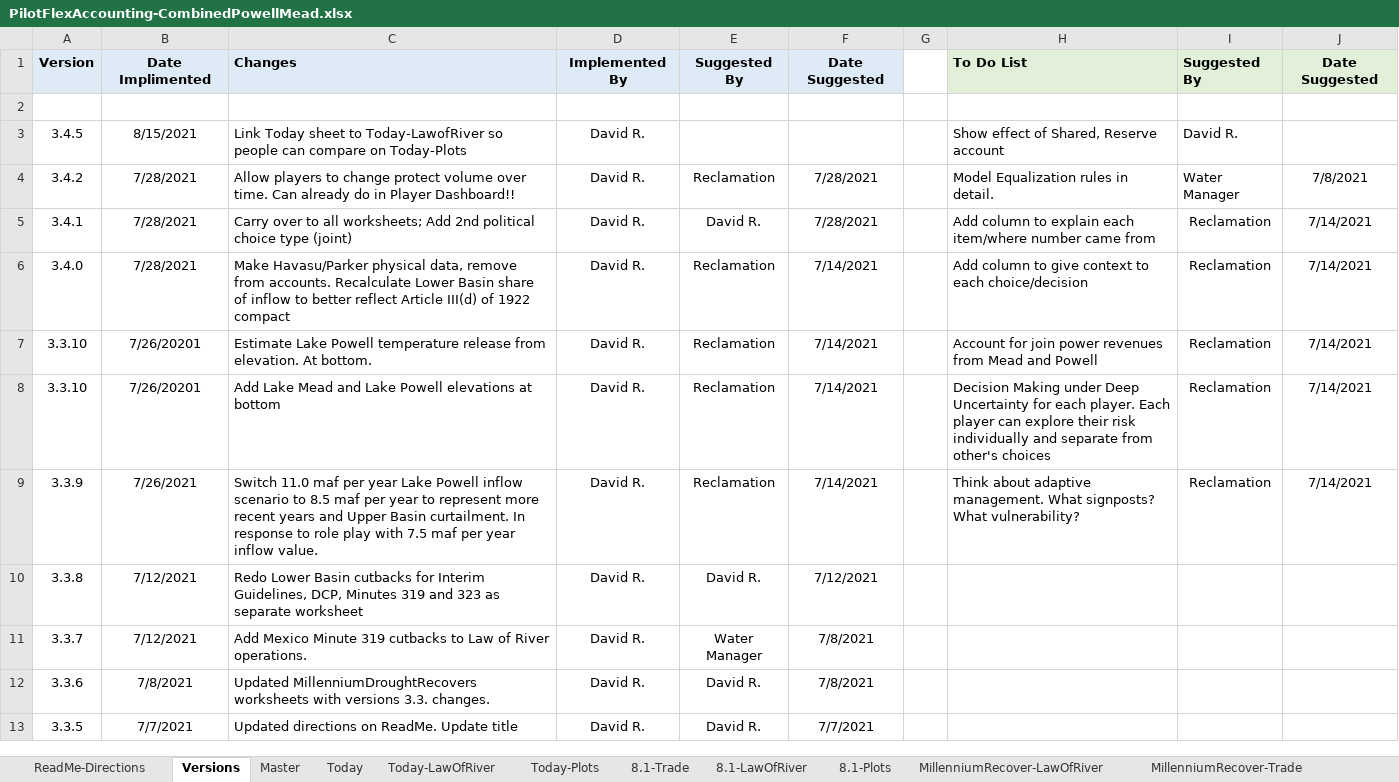
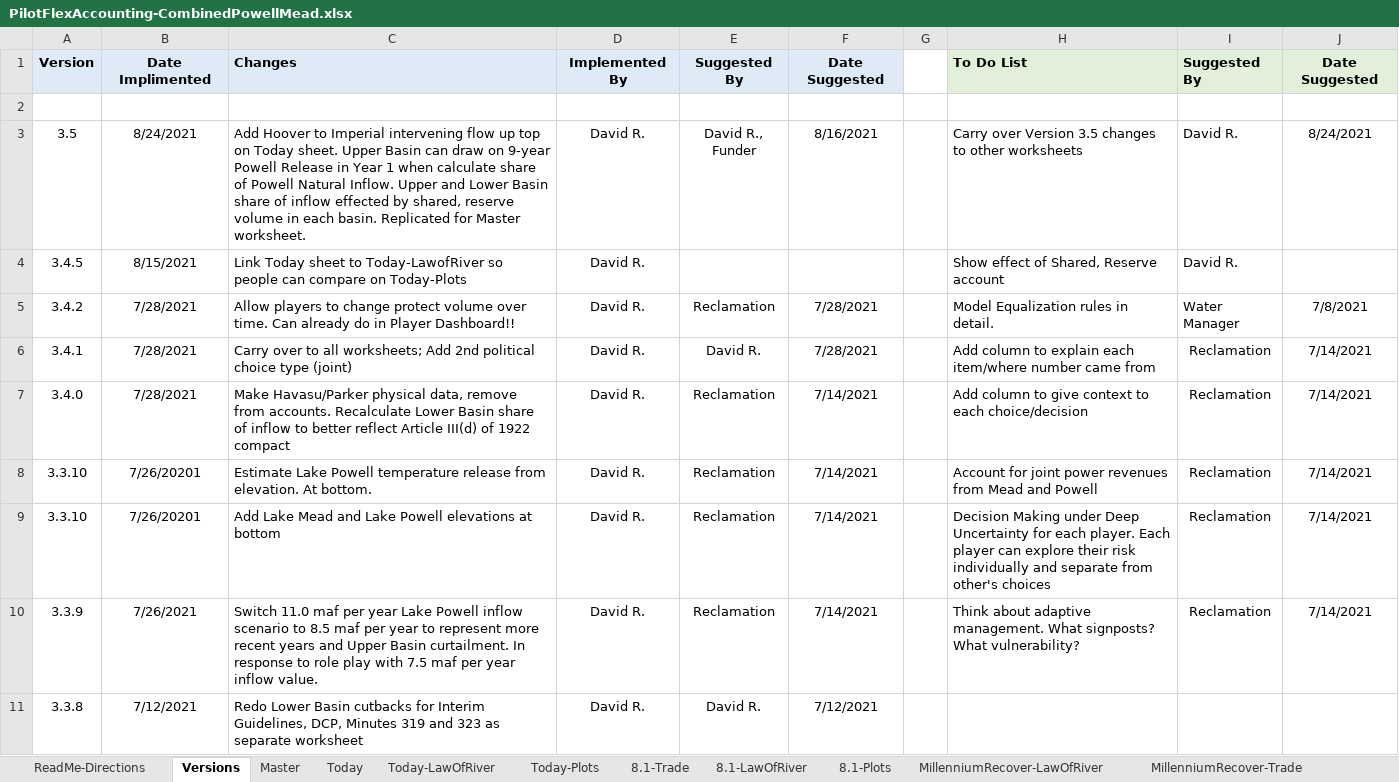
Before and after one commit to dzeke/ColoradoRiverCoding, an Excel workbook: ModelMusings/PilotFlexAccounting-CombinedPowellMead.xlsx, sheet Versions, drawn as a sheet; only a part is shown; the shorter side is filled out with more unchanged rows; values as stored, in another font and other column widths than the file's, no borders; addresses are those after the commit; the diff names each change by its address in the sheet, - before the commit and + after, or states it on an @@ line.

Commit message:
Version 3.5 with 9-year Lake Powell release to calculate Upper Basin share of Powell natural inflow in Year 1
Split shared, reserve account share of inflow among Upper and Lower Basin by portion of protect volume

Move Hoover to Imperial Dam inflow into main portion of basin natural flows.

```diff
--- a/ModelMusings/PilotFlexAccounting-CombinedPowellMead.xlsx (sheet Versions)
+++ b/ModelMusings/PilotFlexAccounting-CombinedPowellMead.xlsx (sheet Versions)
+row 3: 3.5 | 8/24/2021 | Add Hoover to Imperial intervening flow up top on Today sheet. Upper Basin can draw on 9-year Powell Release in Year 1 when calculate share of Powell Natural Inflow. Upper and Lower Basin share of inflow effected by shared, reserve volume in each basin. Replicated for Master worksheet. | David R. | David R., Funder | 8/16/2021 |  | Carry over Version 3.5 changes to other worksheets | David R. | 8/24/2021
-H8: Account for join power revenues…
+H8: Account for joint power revenues…
```
Also changed, not shown: sheet Master, sheet Today, sheet ReadMe-Directions, formulas that keep their value, charts or pictures, 1 other file.
